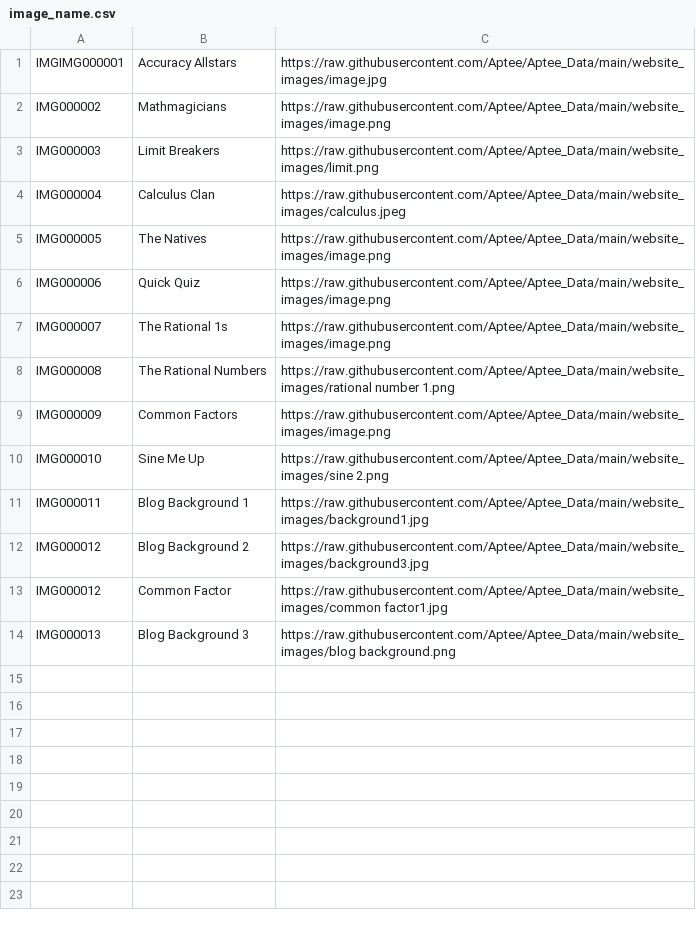
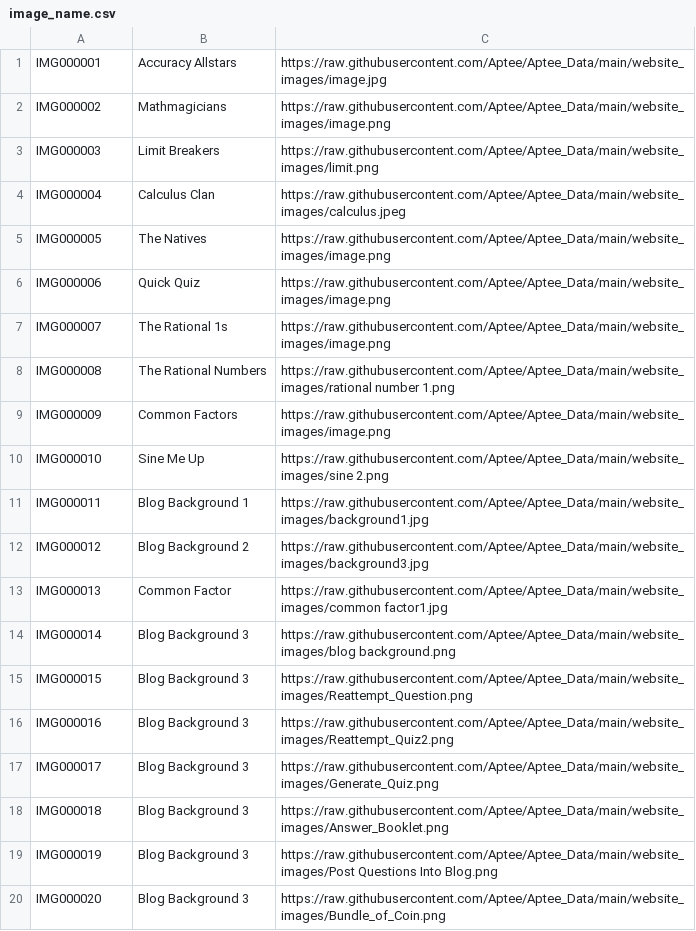
Before and after one commit to Aptee/Aptee_Data, a CSV file: Test_data/image_name.csv, drawn as a sheet.

Commit message:
Update image_name.csv

```diff
--- a/Test_data/image_name.csv
+++ b/Test_data/image_name.csv
@@ -1,2 +1,2 @@
-IMGIMG000001,Accuracy Allstars,https://raw.githubusercontent.com/Aptee/Aptee_Data/main/website_images/image.jpg
+IMG000001,Accuracy Allstars,https://raw.githubusercontent.com/Aptee/Aptee_Data/main/website_images/image.jpg
 IMG000002,Mathmagicians,https://raw.githubusercontent.com/Aptee/Aptee_Data/main/website_images/image.png
@@ -12,3 +12,9 @@ IMG000011,Blog Background 1,https://raw.githubusercontent.com/Aptee/Aptee_Data/m
 IMG000012,Blog Background 2,https://raw.githubusercontent.com/Aptee/Aptee_Data/main/website_images/background3.jpg
-IMG000012,Common Factor,https://raw.githubusercontent.com/Aptee/Aptee_Data/main/website_images/common factor1.jpg
-IMG000013,Blog Background 3,https://raw.githubusercontent.com/Aptee/Aptee_Data/main/website_images/blog background.png
+IMG000013,Common Factor,https://raw.githubusercontent.com/Aptee/Aptee_Data/main/website_images/common factor1.jpg
+IMG000014,Blog Background 3,https://raw.githubusercontent.com/Aptee/Aptee_Data/main/website_images/blog background.png
+IMG000015,Blog Background 3,https://raw.githubusercontent.com/Aptee/Aptee_Data/main/website_images/Reattempt_Question.png
+IMG000016,Blog Background 3,https://raw.githubusercontent.com/Aptee/Aptee_Data/main/website_images/Reattempt_Quiz2.png
+IMG000017,Blog Background 3,https://raw.githubusercontent.com/Aptee/Aptee_Data/main/website_images/Generate_Quiz.png
+IMG000018,Blog Background 3,https://raw.githubusercontent.com/Aptee/Aptee_Data/main/website_images/Answer_Booklet.png
+IMG000019,Blog Background 3,https://raw.githubusercontent.com/Aptee/Aptee_Data/main/website_images/Post Questions Into Blog.png
+IMG000020,Blog Background 3,https://raw.githubusercontent.com/Aptee/Aptee_Data/main/website_images/Bundle_of_Coin.png
```
